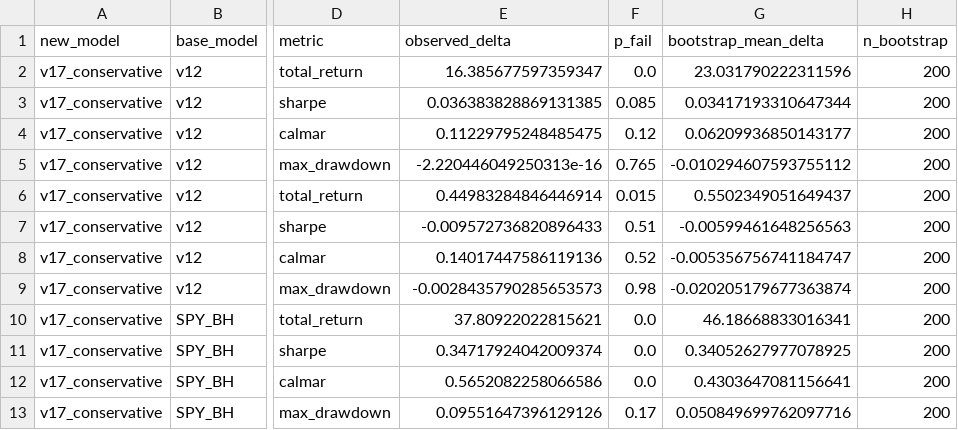
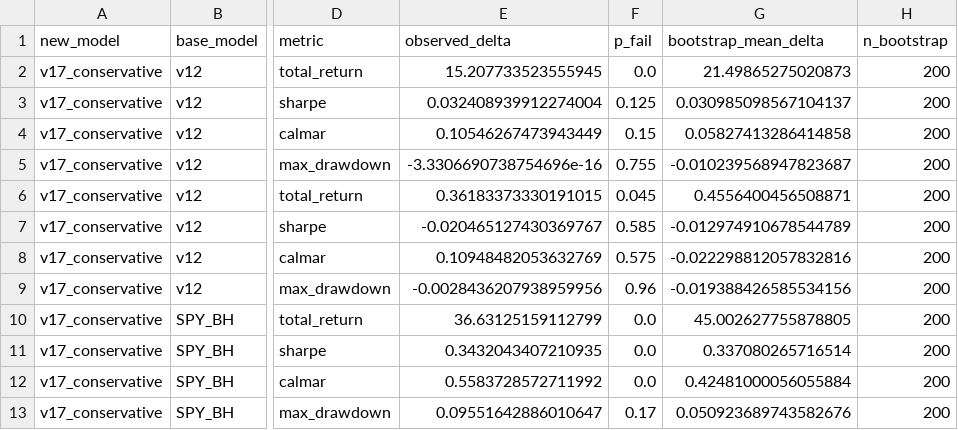
Before and after one commit to evantykwork02/spy-v17-production, a CSV file: outputs_v17_conservative/bootstrap_results.csv, drawn as a sheet; only a part is shown, gaps mark what is left out; the diff covers the shown part only; the diff names each change by its address in the sheet, - before the commit and + after, or states it on an @@ line.

```diff
--- a/outputs_v17_conservative/bootstrap_results.csv
+++ b/outputs_v17_conservative/bootstrap_results.csv
-E2 (observed_delta): 16.385677597359347
+E2 (observed_delta): 15.207733523555945
-G2 (bootstrap_mean_delta): 23.031790222311596
+G2 (bootstrap_mean_delta): 21.49865275020873
-E3 (observed_delta): 0.036383828869131385
+E3 (observed_delta): 0.032408939912274004
-F3 (p_fail): 0.085
+F3 (p_fail): 0.125
-G3 (bootstrap_mean_delta): 0.03417193310647344
+G3 (bootstrap_mean_delta): 0.030985098567104137
-E4 (observed_delta): 0.11229795248485475
+E4 (observed_delta): 0.10546267473943449
-F4 (p_fail): 0.12
+F4 (p_fail): 0.15
-G4 (bootstrap_mean_delta): 0.06209936850143177
+G4 (bootstrap_mean_delta): 0.05827413286414858
-E5 (observed_delta): -2.220446049250313e-16
+E5 (observed_delta): -3.3306690738754696e-16
-F5 (p_fail): 0.765
+F5 (p_fail): 0.755
-G5 (bootstrap_mean_delta): -0.010294607593755112
+G5 (bootstrap_mean_delta): -0.010239568947823687
-E6 (observed_delta): 0.44983284846446914
+E6 (observed_delta): 0.36183373330191015
-F6 (p_fail): 0.015
+F6 (p_fail): 0.045
-G6 (bootstrap_mean_delta): 0.5502349051649437
+G6 (bootstrap_mean_delta): 0.4556400456508871
-E7 (observed_delta): -0.009572736820896433
+E7 (observed_delta): -0.020465127430369767
-F7 (p_fail): 0.51
+F7 (p_fail): 0.585
-G7 (bootstrap_mean_delta): -0.00599461648256563
+G7 (bootstrap_mean_delta): -0.012974910678544789
-E8 (observed_delta): 0.14017447586119136
+E8 (observed_delta): 0.10948482053632769
-F8 (p_fail): 0.52
+F8 (p_fail): 0.575
-G8 (bootstrap_mean_delta): -0.005356756741184747
+G8 (bootstrap_mean_delta): -0.022298812057832816
-E9 (observed_delta): -0.0028435790285653573
+E9 (observed_delta): -0.0028436207938959956
-F9 (p_fail): 0.98
+F9 (p_fail): 0.96
-G9 (bootstrap_mean_delta): -0.020205179677363874
+G9 (bootstrap_mean_delta): -0.019388426585534156
-E10 (observed_delta): 37.80922022815621
+E10 (observed_delta): 36.63125159112799
-G10 (bootstrap_mean_delta): 46.18668833016341
+G10 (bootstrap_mean_delta): 45.002627755878805
-E11 (observed_delta): 0.34717924042009374
+E11 (observed_delta): 0.3432043407210935
-G11 (bootstrap_mean_delta): 0.34052627977078925
+G11 (bootstrap_mean_delta): 0.337080265716514
-E12 (observed_delta): 0.5652082258066586
+E12 (observed_delta): 0.5583728572711992
-G12 (bootstrap_mean_delta): 0.4303647081156641
+G12 (bootstrap_mean_delta): 0.42481000056055884
-E13 (observed_delta): 0.09551647396129126
+E13 (observed_delta): 0.09551642886010647
-G13 (bootstrap_mean_delta): 0.050849699762097716
+G13 (bootstrap_mean_delta): 0.050923689743582676
```
Also changed, not shown: 10 edited cells elsewhere in this file, live_tracker/live_summary.csv, outputs_v17_conservative/headline_comparison.csv, 7 other files.
